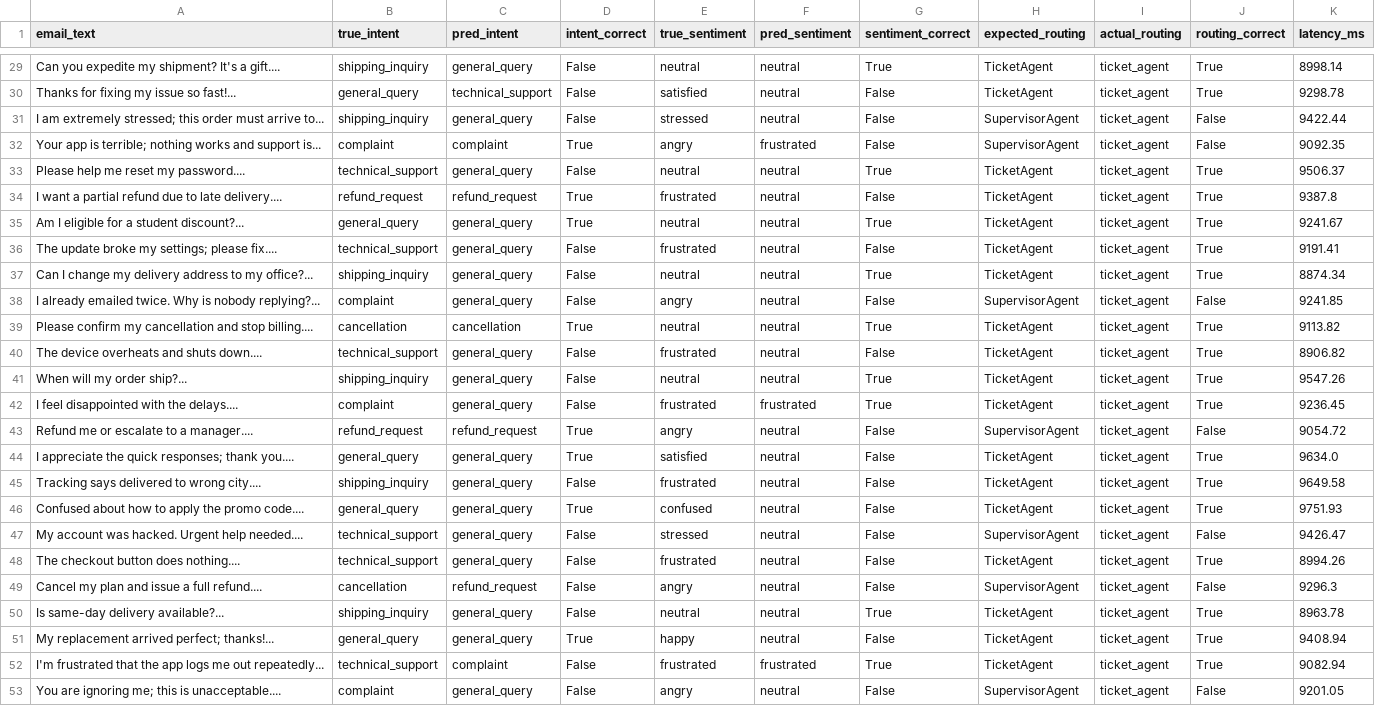
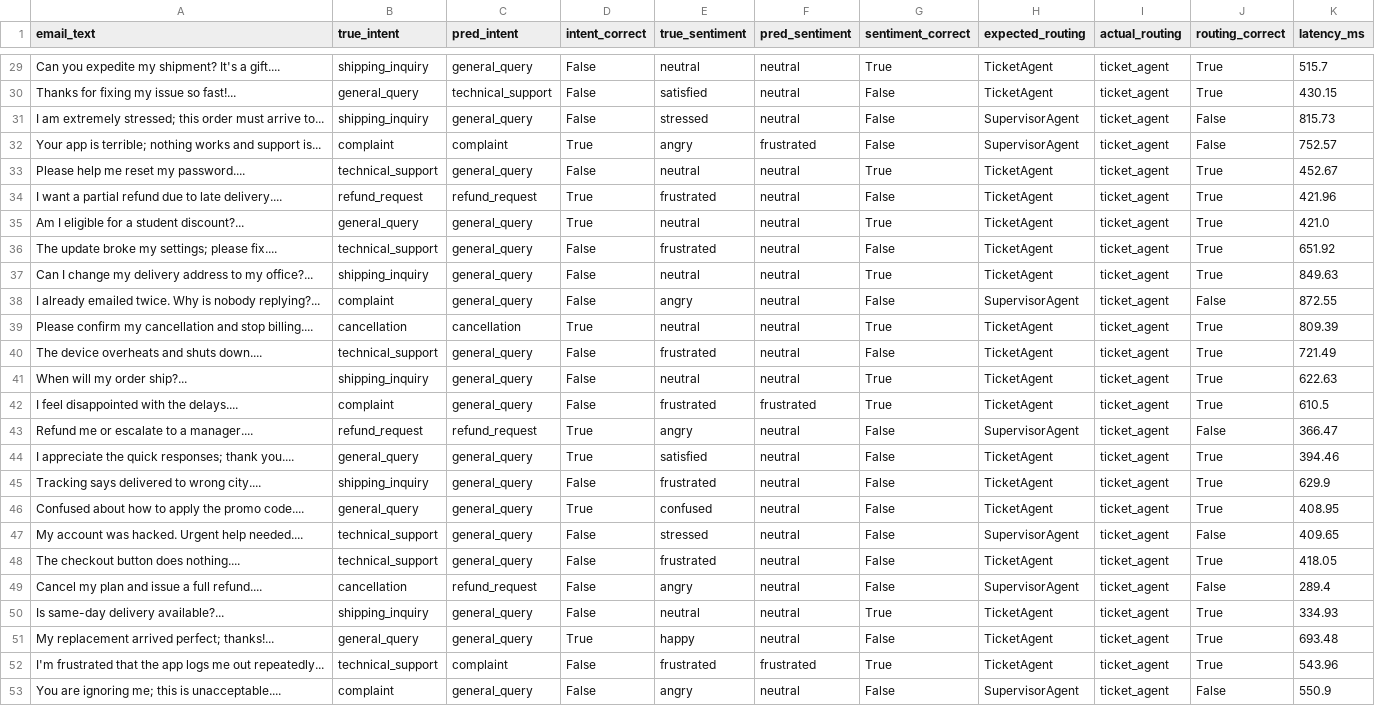
Before and after one commit to jayram-code/ark-agent-agi, a CSV file: evaluation/results.csv, drawn as a sheet; only a part is shown, gaps mark what is left out; the diff covers the shown part only; the diff names each change by its address in the sheet, - before the commit and + after, or states it on an @@ line.

```diff
--- a/evaluation/results.csv
+++ b/evaluation/results.csv
-K29 (latency_ms): 8998.14
+K29 (latency_ms): 515.7
-K30 (latency_ms): 9298.78
+K30 (latency_ms): 430.15
-K31 (latency_ms): 9422.44
+K31 (latency_ms): 815.73
-K32 (latency_ms): 9092.35
+K32 (latency_ms): 752.57
-K33 (latency_ms): 9506.37
+K33 (latency_ms): 452.67
-K34 (latency_ms): 9387.8
+K34 (latency_ms): 421.96
-K35 (latency_ms): 9241.67
+K35 (latency_ms): 421.0
-K36 (latency_ms): 9191.41
+K36 (latency_ms): 651.92
-K37 (latency_ms): 8874.34
+K37 (latency_ms): 849.63
-K38 (latency_ms): 9241.85
+K38 (latency_ms): 872.55
-K39 (latency_ms): 9113.82
+K39 (latency_ms): 809.39
-K40 (latency_ms): 8906.82
+K40 (latency_ms): 721.49
-K41 (latency_ms): 9547.26
+K41 (latency_ms): 622.63
-K42 (latency_ms): 9236.45
+K42 (latency_ms): 610.5
-K43 (latency_ms): 9054.72
+K43 (latency_ms): 366.47
-K44 (latency_ms): 9634.0
+K44 (latency_ms): 394.46
-K45 (latency_ms): 9649.58
+K45 (latency_ms): 629.9
-K46 (latency_ms): 9751.93
+K46 (latency_ms): 408.95
-K47 (latency_ms): 9426.47
+K47 (latency_ms): 409.65
-K48 (latency_ms): 8994.26
+K48 (latency_ms): 418.05
-K49 (latency_ms): 9296.3
+K49 (latency_ms): 289.4
-K50 (latency_ms): 8963.78
+K50 (latency_ms): 334.93
-K51 (latency_ms): 9408.94
+K51 (latency_ms): 693.48
-K52 (latency_ms): 9082.94
+K52 (latency_ms): 543.96
-K53 (latency_ms): 9201.05
+K53 (latency_ms): 550.9
```
Also changed, not shown: 27 edited cells elsewhere in this file, 34 other files.
